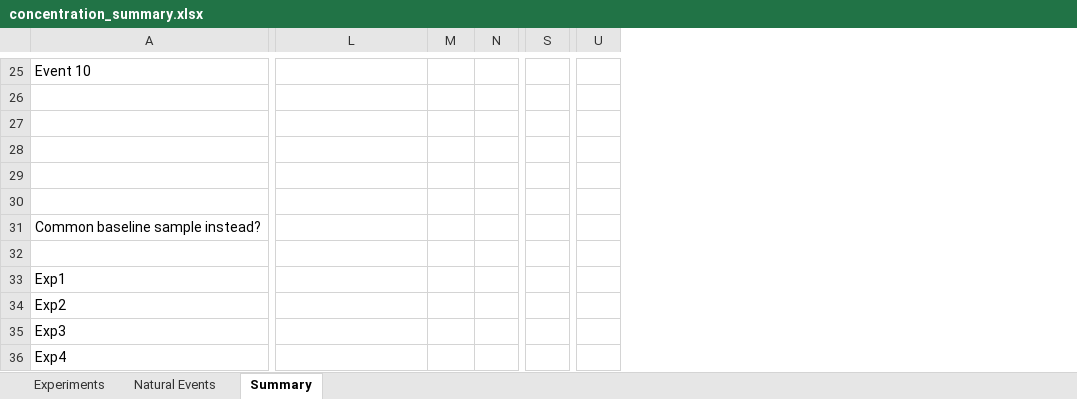
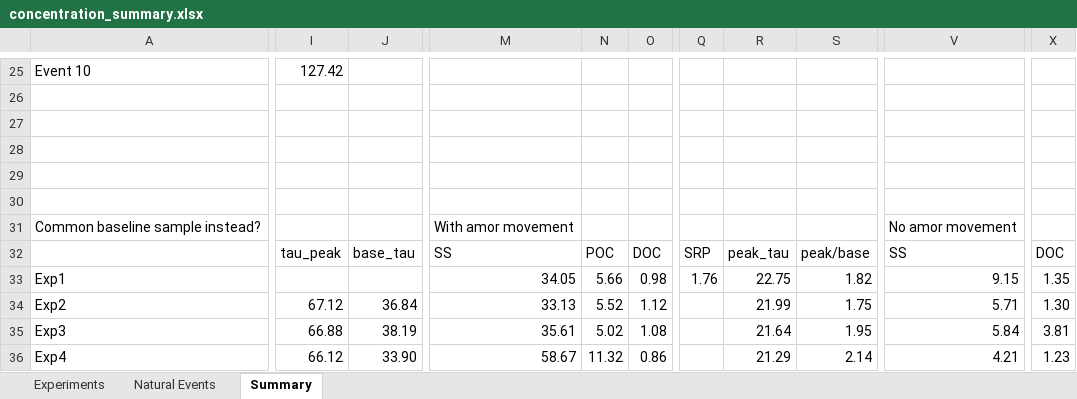
Before and after one commit to nicole-hucke/hysteresis, an Excel workbook: concentration_summary.xlsx, sheet Summary, drawn as a sheet; only a part is shown, gaps mark what is left out; values as stored, in another font and other column widths than the file's, no cell formats; charts and pictures not drawn; removed rows and columns are numbered as before the commit, all else as after; the diff covers the shown part only; the diff names each change by its address in the sheet, - before the commit and + after, or states it on an @@ line.

Commit message:
conc vs peak/baseflow ratios scatterplots

```diff
--- a/concentration_summary.xlsx (sheet Summary)
+++ b/concentration_summary.xlsx (sheet Summary)
+column I, rows 25-36: 127.42 |  |  |  |  |  |  | tau_peak |  | 67.12 | 66.88 | 66.12
+column J, rows 32-36: base_tau |  | 36.84 | 38.19 | 33.90
-column N, empty
+column O, rows 32-36: DOC | 0.98 | 1.12 | 1.08 | 0.86
+column Q, rows 32-33: SRP | 1.76
+column R, rows 32-36: peak_tau | 22.75 | 21.99 | 21.64 | 21.29
+column S, rows 32-36: peak/base | 1.82 | 1.75 | 1.95 | 2.14
-column S, empty
+column V, rows 31-36: No amor movement | SS | 9.15 | 5.71 | 5.84 | 4.21
-column U, empty
+column X, rows 32-36: DOC | 1.35 | 1.30 | 3.81 | 1.23
-M31: (empty)
+M31: With amor movement
-M32: (empty)
+M32: SS
-N32: (empty)
+N32: POC
-M33: (empty)
+M33: 34.05
-N33: (empty)
+N33: 5.66
-M34: (empty)
+M34: 33.13
-N34: (empty)
+N34: 5.52
-M35: (empty)
+M35: 35.61
-N35: (empty)
+N35: 5.02
-M36: (empty)
+M36: 58.67
-N36: (empty)
+N36: 11.32
```
Also changed, not shown: 44 added rows, 5 removed rows, 5 added columns, 2 removed columns and 130 edited cells elsewhere in this sheet, cell formats, formulas that keep their value, charts or pictures, correlations/HI_tauc/HI_tauc_correlations_V2_predefense.xlsx, 1 other file.
